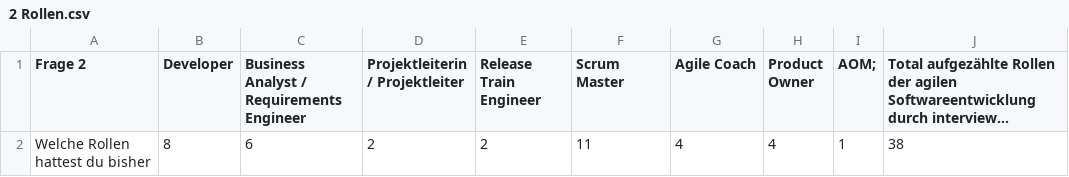
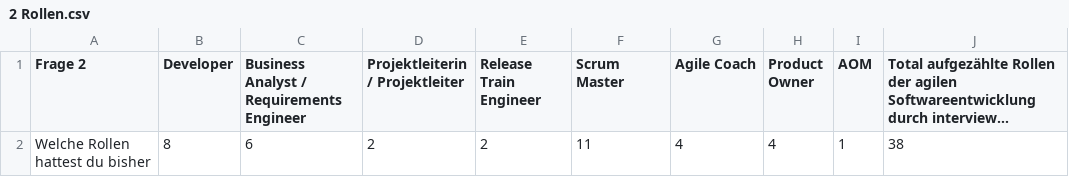
Before and after one commit to skender85/AF-E1_Visualizations, a CSV file: data/2 Rollen.csv, drawn as a sheet; long unchanged cells end in …; the diff names each change by its address in the sheet, - before the commit and + after, or states it on an @@ line.

Commit message:
Update 2 Rollen.csv
corrected AOM

```diff
--- a/data/2 Rollen.csv
+++ b/data/2 Rollen.csv
-I1: AOM;
+I1: AOM
```
